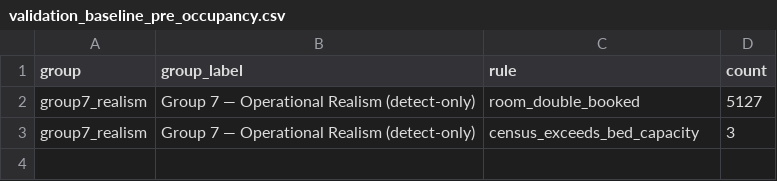
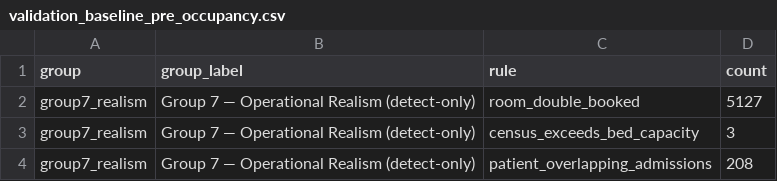
Before and after one commit to brianravelo28/synthetic-hospital-db, a CSV file: app/data/validation_baseline_pre_occupancy.csv, drawn as a sheet; the diff names each change by its address in the sheet, - before the commit and + after, or states it on an @@ line.

```diff
--- a/app/data/validation_baseline_pre_occupancy.csv
+++ b/app/data/validation_baseline_pre_occupancy.csv
+row 4: group7_realism | Group 7 — Operational Realism (detect-only) | patient_overlapping_admissions | 208
```
Also changed, not shown: app/data/patient_procedures.csv, app/data/rooms.csv, 27 other files.
